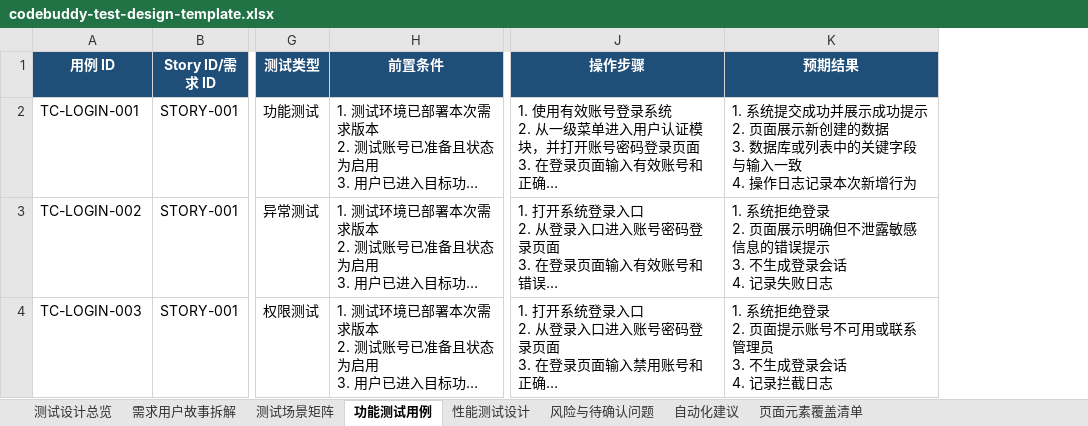
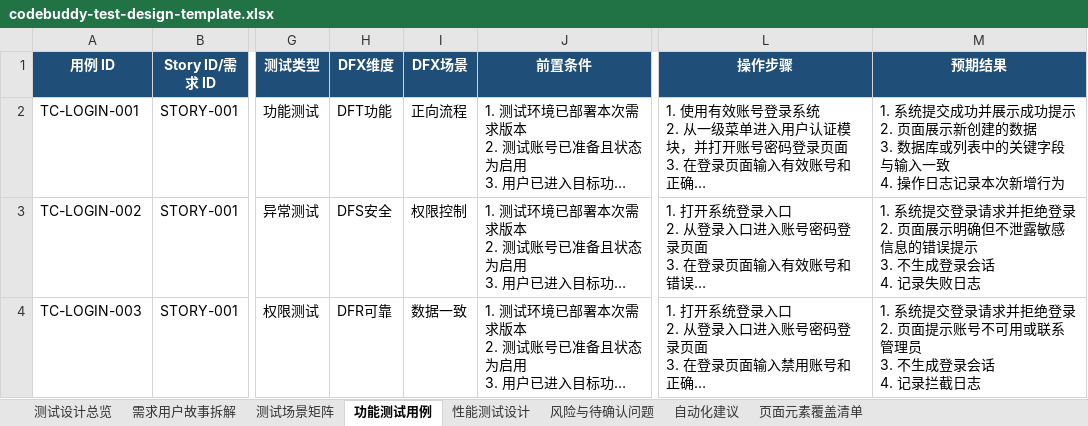
Before and after one commit to sdssee/test_case_gen, an Excel workbook: docs/test-design/codebuddy-test-design-template.xlsx, sheet 功能测试用例, drawn as a sheet; only a part is shown, gaps mark what is left out; long unchanged cells end in …; values as stored, in another font and other column widths than the file's, no borders; addresses are those after the commit; the diff names each change by its address in the sheet, - before the commit and + after, or states it on an @@ line.

```diff
--- a/docs/test-design/codebuddy-test-design-template.xlsx (sheet 功能测试用例)
+++ b/docs/test-design/codebuddy-test-design-template.xlsx (sheet 功能测试用例)
+column H (DFX维度), rows 2-4: DFT功能 | DFS安全 | DFR可靠
+column I (DFX场景), rows 2-4: 正向流程 | 权限控制 | 数据一致
-M3 (预期结果): 1. 系统拒绝登录…
+M3 (预期结果): 1. 系统提交登录请求并拒绝登录…
-M4 (预期结果): 1. 系统拒绝登录…
+M4 (预期结果): 1. 系统提交登录请求并拒绝登录…
```
Also changed, not shown: sheet 测试场景矩阵, sheet 风险与待确认问题, sheet 性能测试设计, sheet 页面元素覆盖清单, 20 other files.
